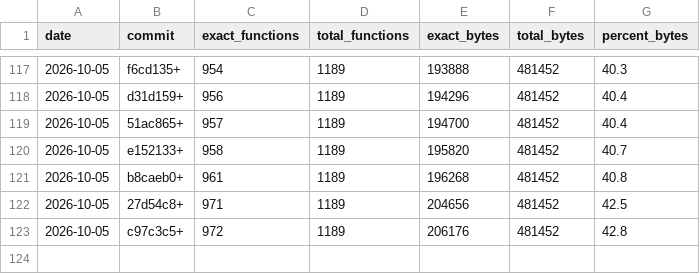
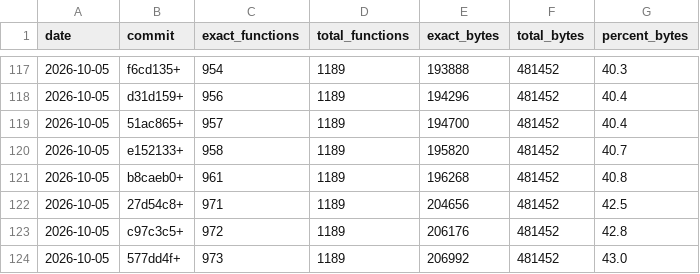
Before and after one commit to LANCommander/THPS, a CSV file: decomp/progress.csv, drawn as a sheet; only a part is shown, gaps mark what is left out.

```diff
--- a/decomp/progress.csv
+++ b/decomp/progress.csv
@@ -123 +123,2 @@ date,commit,exact_functions,total_functions,exact_bytes,total_bytes,percent_byte
 2026-10-05,c97c3c5+,972,1189,206176,481452,42.8
+2026-10-05,577dd4f+,973,1189,206992,481452,43.0
```
Also changed, not shown: decomp/matched.tsv, 3 other files.
